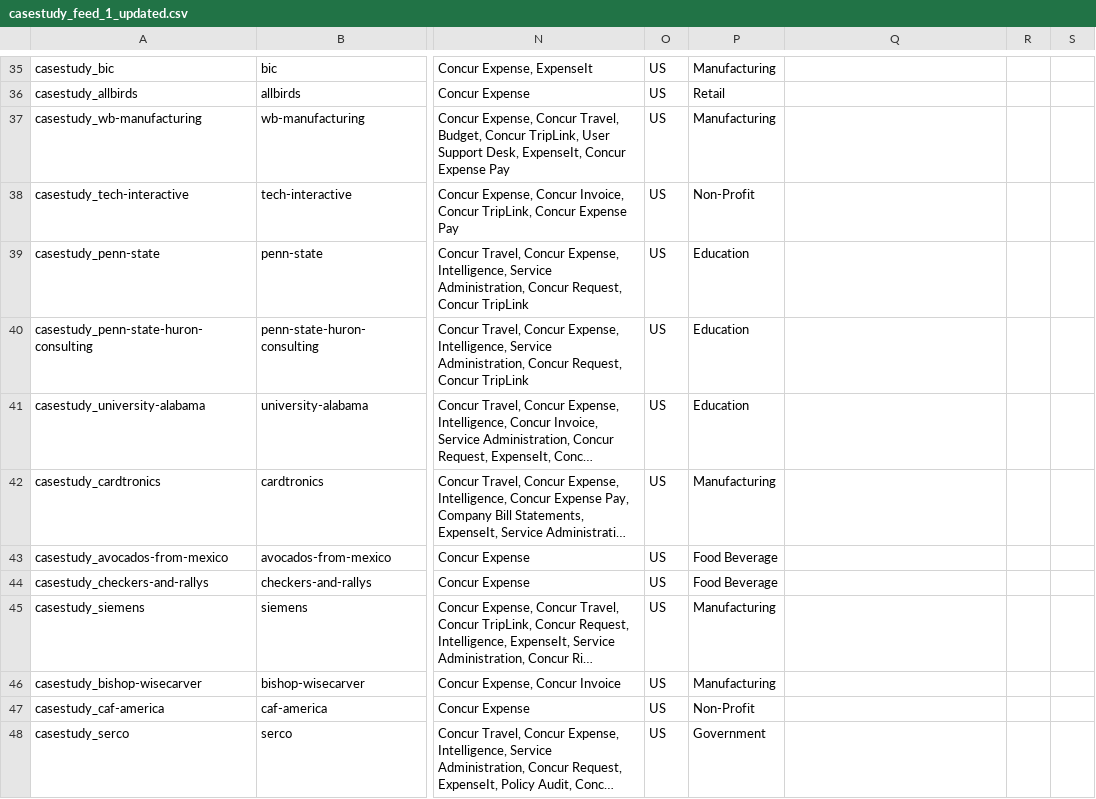
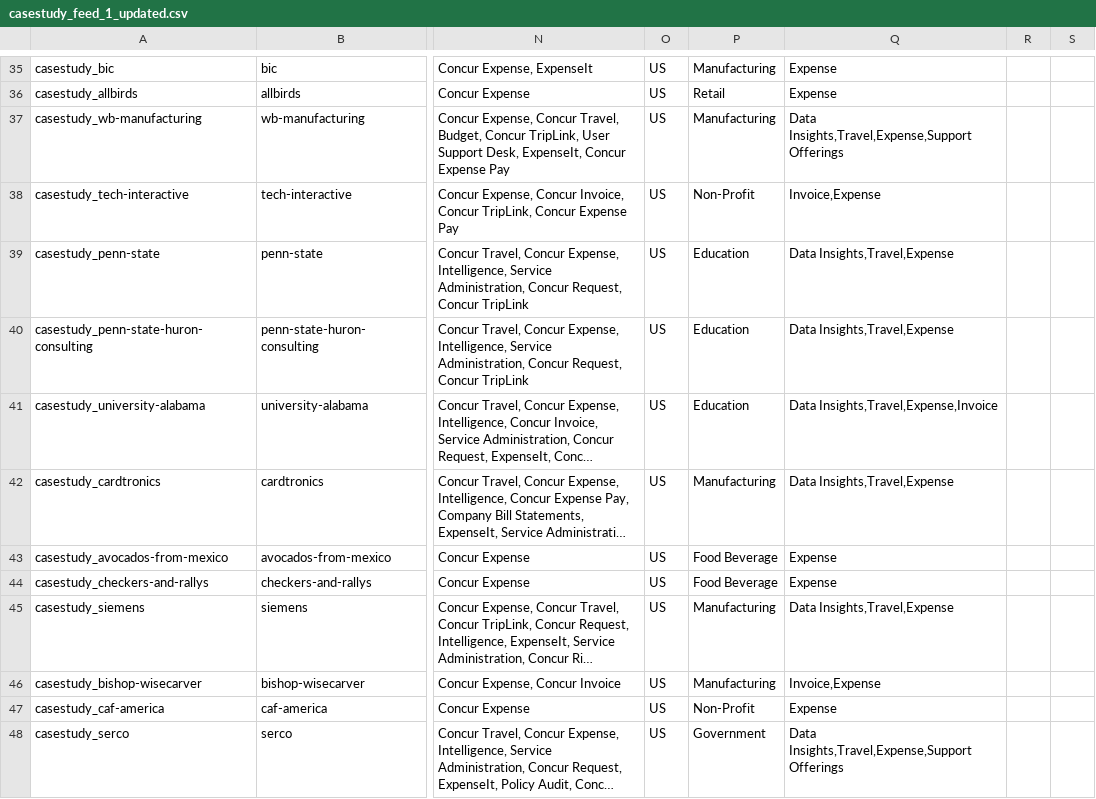
Before and after one commit to alecdon610/poc_target_recommendation_feed, a CSV file: casestudy_feed_1_updated.csv, drawn as a sheet; only a part is shown, gaps mark what is left out; long unchanged cells end in …; the diff covers the shown part only; the diff names each change by its address in the sheet, - before the commit and + after, or states it on an @@ line.

```diff
--- a/casestudy_feed_1_updated.csv
+++ b/casestudy_feed_1_updated.csv
-Q35:Q36: (empty)
+Q35:Q36: Expense
-Q37: (empty)
+Q37: Data Insights,Travel,Expense,Support Offerings
-Q38: (empty)
+Q38: Invoice,Expense
-Q39:Q40: (empty)
+Q39:Q40: Data Insights,Travel,Expense
-Q41: (empty)
+Q41: Data Insights,Travel,Expense,Invoice
-Q42: (empty)
+Q42: Data Insights,Travel,Expense
-Q43:Q44: (empty)
+Q43:Q44: Expense
-Q45: (empty)
+Q45: Data Insights,Travel,Expense
-Q46: (empty)
+Q46: Invoice,Expense
-Q47: (empty)
+Q47: Expense
-Q48: (empty)
+Q48: Data Insights,Travel,Expense,Support Offerings
```
Also changed, not shown: 1 removed row and 108 edited cells elsewhere in this file.
